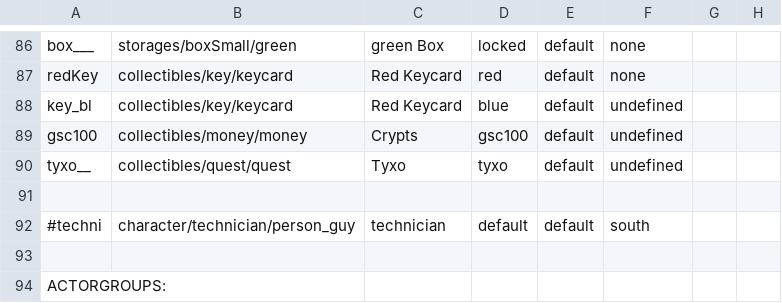
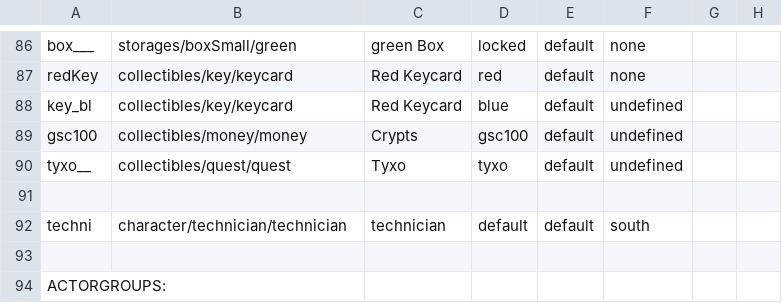
Before and after one commit to WolfgangBischoff/Progress, a CSV file: src/res/level/transporter.csv, drawn as a sheet; only a part is shown, gaps mark what is left out; the diff names each change by its address in the sheet, - before the commit and + after, or states it on an @@ line.

Commit message:
added technican

```diff
--- a/src/res/level/transporter.csv
+++ b/src/res/level/transporter.csv
-A92: #techni
+A92: techni
-B92: character/technician/person_guy
+B92: character/technician/technician
```
Also changed, not shown: 2 other files.
